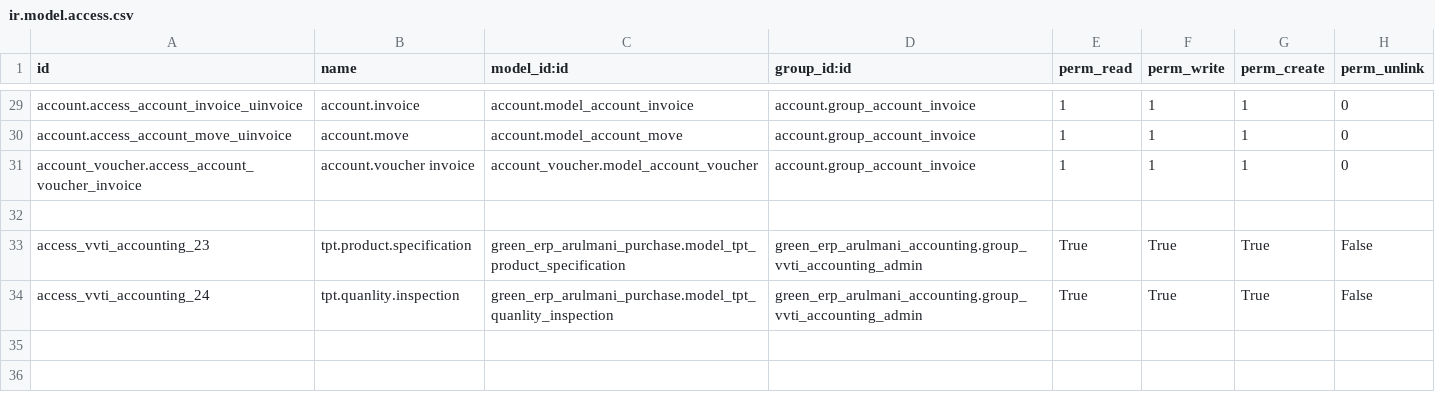
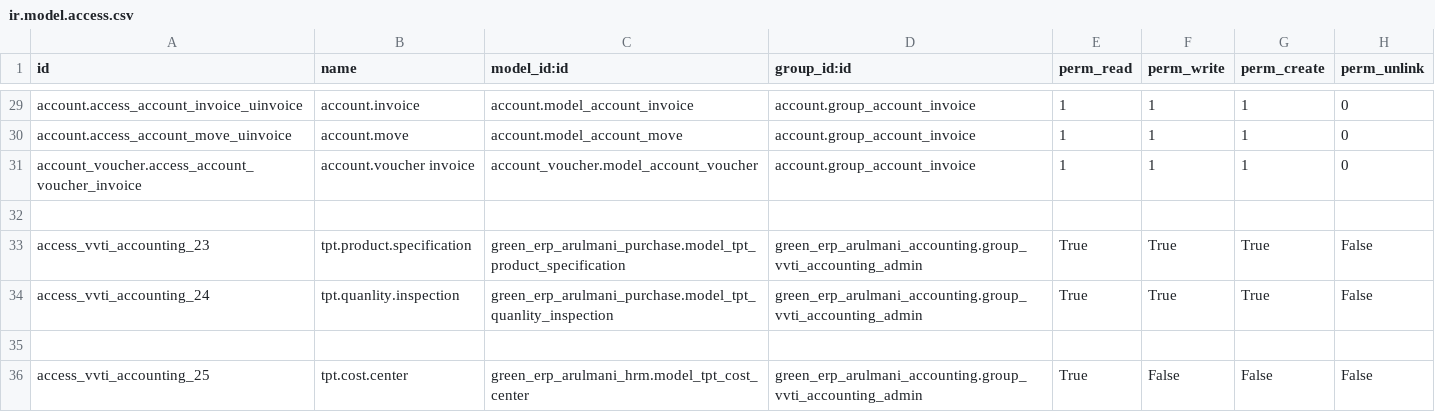
Before and after one commit to minhphung171093/Arul---HRM, a CSV file: green_erp_arulmani_accounting/security/ir.model.access.csv, drawn as a sheet; only a part is shown, gaps mark what is left out; the diff names each change by its address in the sheet, - before the commit and + after, or states it on an @@ line.

```diff
--- a/green_erp_arulmani_accounting/security/ir.model.access.csv
+++ b/green_erp_arulmani_accounting/security/ir.model.access.csv
+row 35: (empty)
+row 36: access_vvti_accounting_25 | tpt.cost.center | green_erp_arulmani_hrm.model_tpt_cost_center | green_erp_arulmani_accounting.group_vvti_accounting_admin | True | False | False | False
```
Also changed, not shown: green_erp_arulmani_purchase/security/ir.model.access.csv, 1 other file.
